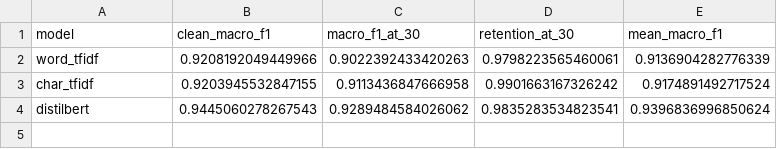
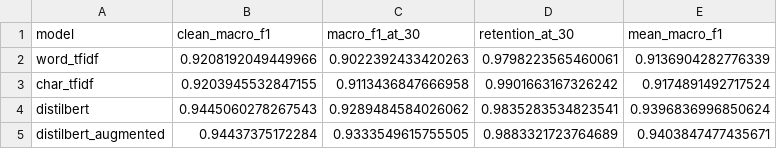
Before and after one commit to KrasilnikovAV/noise_robustness, a CSV file: results/summary.csv, drawn as a sheet; the diff names each change by its address in the sheet, - before the commit and + after, or states it on an @@ line.

```diff
--- a/results/summary.csv
+++ b/results/summary.csv
+row 5: distilbert_augmented | 0.94437375172284 | 0.9333549615755505 | 0.9883321723764689 | 0.9403847477435671
```
Also changed, not shown: results/error_types.csv, results/main_results.csv, 3 other files.
